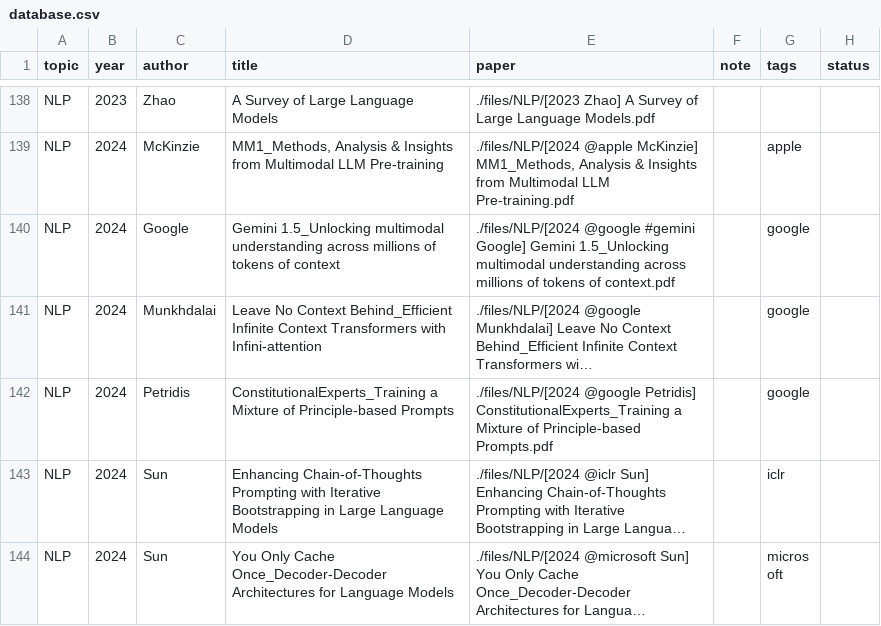
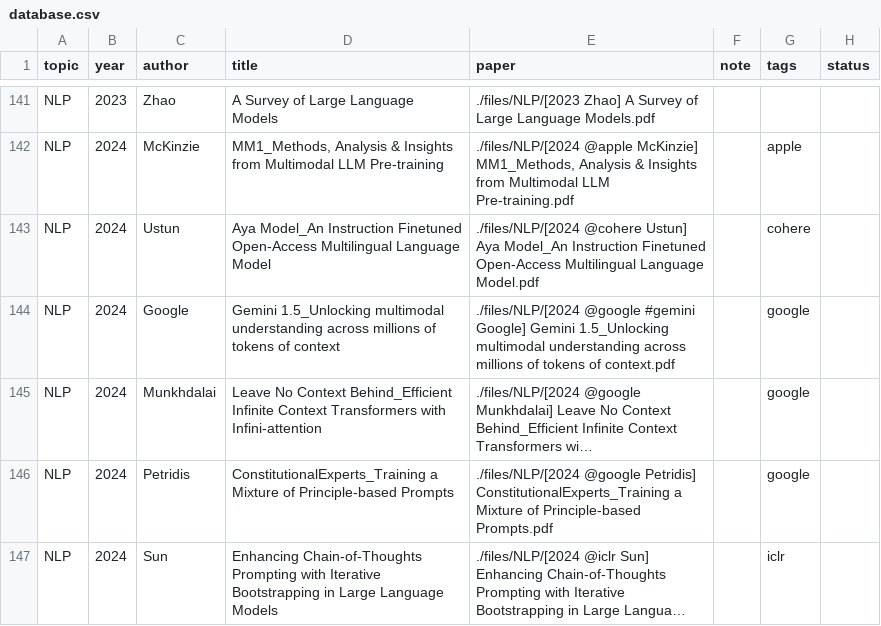
Before and after one commit to Gwanbou/Papers, a CSV file: automation/database.csv, drawn as a sheet; only a part is shown, gaps mark what is left out; the shorter side is filled out with more unchanged rows; long unchanged cells end in …; the diff covers the shown part only; the diff names each change by its address in the sheet, - before the commit and + after, or states it on an @@ line.

Commit message:
Add papers

```diff
--- a/automation/database.csv
+++ b/automation/database.csv
+row 143: NLP | 2024 | Ustun | Aya Model_An Instruction Finetuned Open-Access Multilingual Language Model | ./files/NLP/[2024 @cohere Ustun] Aya Model_An Instruction Finetuned Open-Access Multilingual Language Model.pdf |  | cohere
```
Also changed, not shown: 8 added rows elsewhere in this file, 12 other files.
